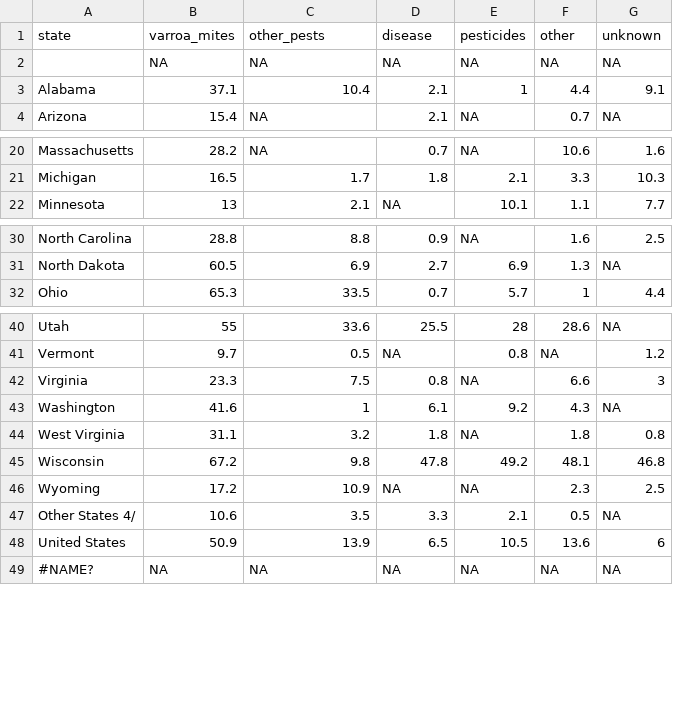
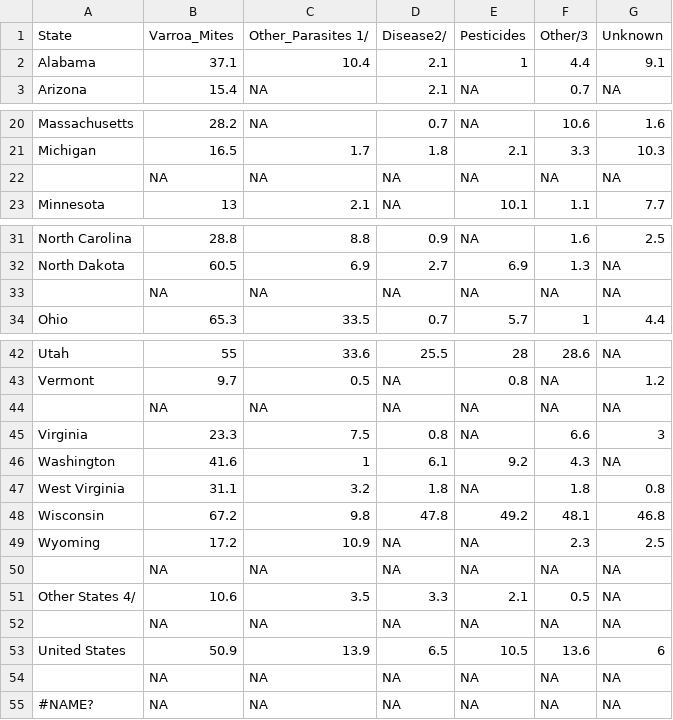
Before and after one commit to ecruz0369/ecruz0369-P2-Practicum-II-Portfolio-EdwardCruz, a CSV file: docs/hcnydata_cleaned.csv, drawn as a sheet; only a part is shown, gaps mark what is left out; removed rows and columns are numbered as before the commit, all else as after; the diff names each change by its address in the sheet, - before the commit and + after, or states it on an @@ line.

Commit message:
Docs Folder  Cleaned up: All R code and Data Sets tested and verified 06.24.24

```diff
--- a/docs/hcnydata_cleaned.csv
+++ b/docs/hcnydata_cleaned.csv
-row 1: state | varroa_mites | other_pests | disease | pesticides | other | unknown
@@ row 2 moved to row 11: NA @@
+row 1: State | Varroa_Mites | Other_Parasites 1/ | Disease2/ | Pesticides | Other/3 | Unknown
+row 22:  | NA | NA | NA | NA | NA | NA
+row 33:  | NA | NA | NA | NA | NA | NA
+row 44:  | NA | NA | NA | NA | NA | NA
+row 50:  | NA | NA | NA | NA | NA | NA
+row 52:  | NA | NA | NA | NA | NA | NA
+row 54:  | NA | NA | NA | NA | NA | NA
```
Also changed, not shown: 24 other files.
